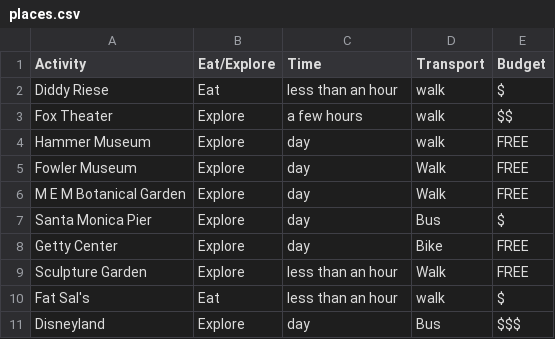
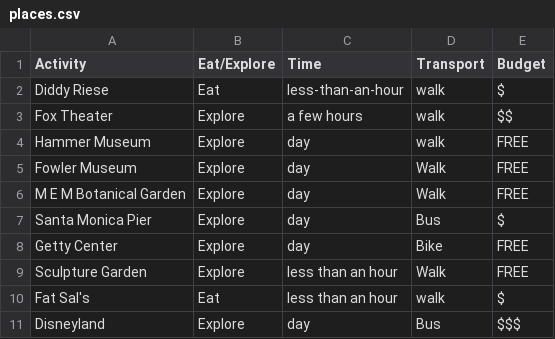
Before and after one commit to kristielim/hothproject, a CSV file: places.csv, drawn as a sheet.

```diff
--- a/places.csv
+++ b/places.csv
@@ -1,3 +1,3 @@
 Activity,Eat/Explore,Time,Transport,Budget
-Diddy Riese,Eat ,less than an hour,walk,$
+Diddy Riese,Eat ,less-than-an-hour,walk,$
 Fox Theater,Explore,a few hours,walk,$$
```
Also changed, not shown: 3 other files.
